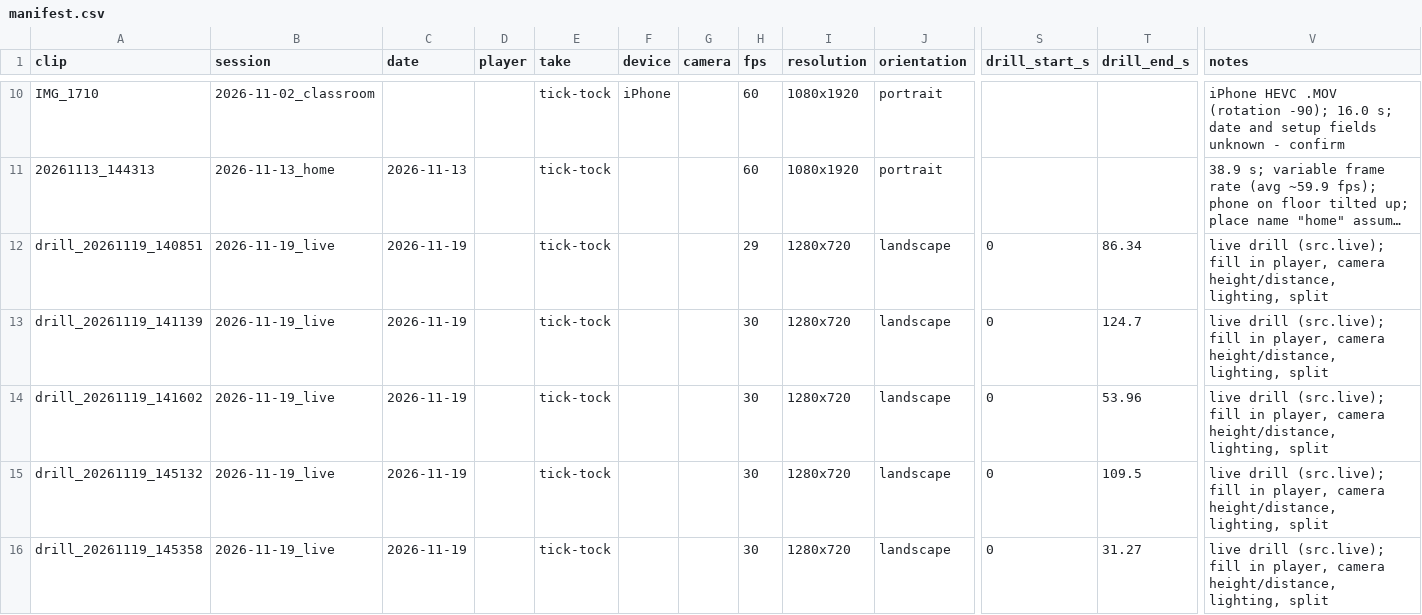
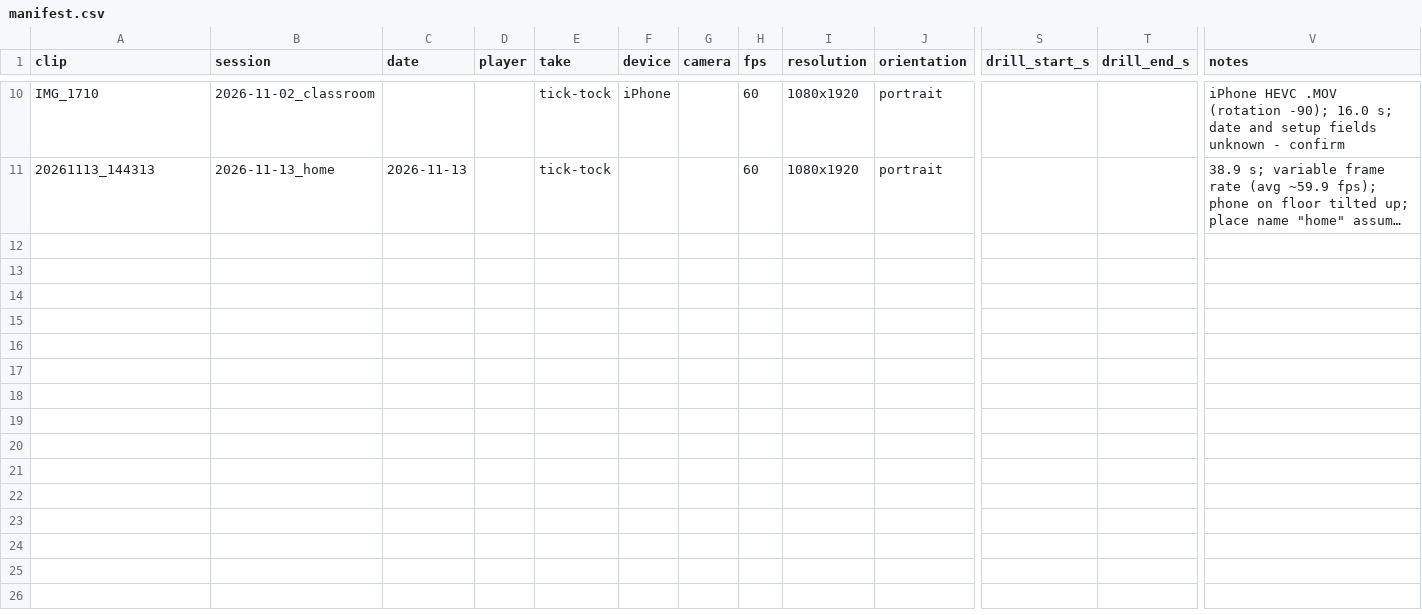
Before and after one commit to siddcv/ForgeGaffersVision, a CSV file: data/manifest.csv, drawn as a sheet; only a part is shown, gaps mark what is left out; long unchanged cells end in …; rows hold the shown columns only; the diff covers the shown part only; the diff names each change by its address in the sheet, - before the commit and + after, or states it on an @@ line.

Commit message:
Remove generated drill artifacts from source commit

```diff
--- a/data/manifest.csv
+++ b/data/manifest.csv
-row 12: drill_20261119_140851 | 2026-11-19_live | 2026-11-19 |  | tick-tock |  |  | 29 | 1280x720 | landscape | 0 | 86.34 | live drill (src.live); fill in player, camera height/distance, lighting, split
-row 13: drill_20261119_141139 | 2026-11-19_live | 2026-11-19 |  | tick-tock |  |  | 30 | 1280x720 | landscape | 0 | 124.7 | live drill (src.live); fill in player, camera height/distance, lighting, split
-row 14: drill_20261119_141602 | 2026-11-19_live | 2026-11-19 |  | tick-tock |  |  | 30 | 1280x720 | landscape | 0 | 53.96 | live drill (src.live); fill in player, camera height/distance, lighting, split
-row 15: drill_20261119_145132 | 2026-11-19_live | 2026-11-19 |  | tick-tock |  |  | 30 | 1280x720 | landscape | 0 | 109.5 | live drill (src.live); fill in player, camera height/distance, lighting, split
-row 16: drill_20261119_145358 | 2026-11-19_live | 2026-11-19 |  | tick-tock |  |  | 30 | 1280x720 | landscape | 0 | 31.27 | live drill (src.live); fill in player, camera height/distance, lighting, split
```
Also changed, not shown: 14 removed rows elsewhere in this file, 58 other files.
